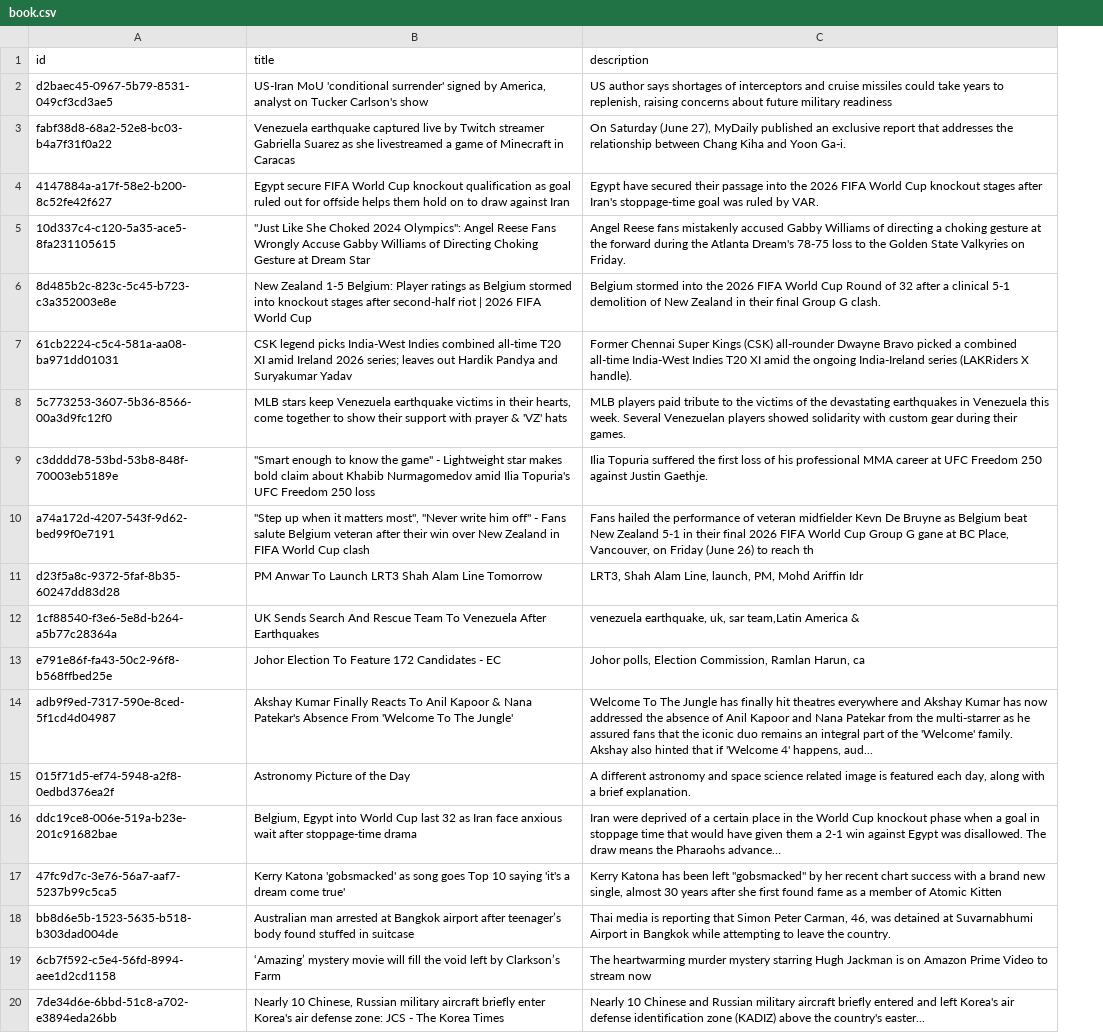
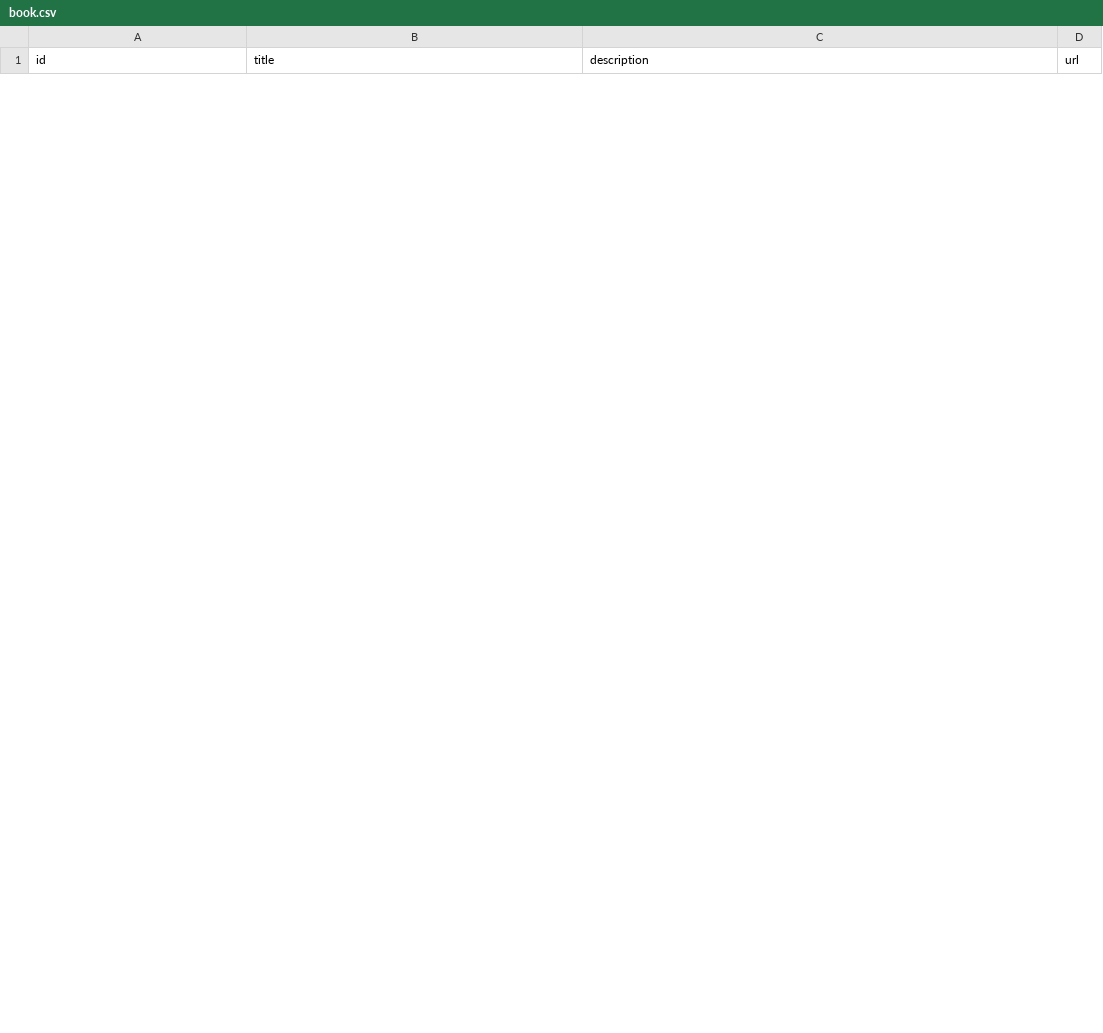
Before and after one commit to Vedp12/Pyprojects, a CSV file: requests/properAPI/book.csv, drawn as a sheet; only a part is shown; removed rows and columns are numbered as before the commit, all else as after; the diff covers the shown part only; the diff names each change by its address in the sheet, - before the commit and + after, or states it on an @@ line.

```diff
--- a/requests/properAPI/book.csv
+++ b/requests/properAPI/book.csv
+column D (url), empty
-row 2: d2baec45-0967-5b79-8531-049cf3cd3ae5 | US-Iran MoU 'conditional surrender' signed by America, analyst on Tucker Carlson's show | US author says shortages of interceptors and cruise missiles could take years to replenish, raising concerns about future military readiness
-row 3: fabf38d8-68a2-52e8-bc03-b4a7f31f0a22 | Venezuela earthquake captured live by Twitch streamer Gabriella Suarez as she livestreamed a game of Minecraft in Caracas | On Saturday (June 27), MyDaily published an exclusive report that addresses the relationship between Chang Kiha and Yoon Ga-i.
-row 4: 4147884a-a17f-58e2-b200-8c52fe42f627 | Egypt secure FIFA World Cup knockout qualification as goal ruled out for offside helps them hold on to draw against Iran | Egypt have secured their passage into the 2026 FIFA World Cup knockout stages after Iran's stoppage-time goal was ruled by VAR.
-row 5: 10d337c4-c120-5a35-ace5-8fa231105615 | "Just Like She Choked 2024 Olympics": Angel Reese Fans Wrongly Accuse Gabby Williams of Directing Choking Gesture at Dream Star | Angel Reese fans mistakenly accused Gabby Williams of directing a choking gesture at the forward during the Atlanta Dream's 78-75 loss to the Golden State Valkyries on Friday.
-row 6: 8d485b2c-823c-5c45-b723-c3a352003e8e | New Zealand 1-5 Belgium: Player ratings as Belgium stormed into knockout stages after second-half riot | 2026 FIFA World Cup | Belgium stormed into the 2026 FIFA World Cup Round of 32 after a clinical 5-1 demolition of New Zealand in their final Group G clash.
-row 7: 61cb2224-c5c4-581a-aa08-ba971dd01031 | CSK legend picks India-West Indies combined all-time T20 XI amid Ireland 2026 series; leaves out Hardik Pandya and Suryakumar Yadav | Former Chennai Super Kings (CSK) all-rounder Dwayne Bravo picked a combined all-time India-West Indies T20 XI amid the ongoing India-Ireland series (LAKRiders X handle).
-row 8: 5c773253-3607-5b36-8566-00a3d9fc12f0 | MLB stars keep Venezuela earthquake victims in their hearts, come together to show their support with prayer & 'VZ' hats | MLB players paid tribute to the victims of the devastating earthquakes in Venezuela this week. Several Venezuelan players showed solidarity with custom gear during their games.
-row 9: c3dddd78-53bd-53b8-848f-70003eb5189e | "Smart enough to know the game" - Lightweight star makes bold claim about Khabib Nurmagomedov amid Ilia Topuria's UFC Freedom 250 loss | Ilia Topuria suffered the first loss of his professional MMA career at UFC Freedom 250 against Justin Gaethje.
-row 10: a74a172d-4207-543f-9d62-bed99f0e7191 | "Step up when it matters most", "Never write him off" - Fans salute Belgium veteran after their win over New Zealand in FIFA World Cup clash | Fans hailed the performance of veteran midfielder Kevn De Bruyne as Belgium beat New Zealand 5-1 in their final 2026 FIFA World Cup Group G gane at BC Place, Vancouver, on Friday (June 26) to reach th
-row 11: d23f5a8c-9372-5faf-8b35-60247dd83d28 | PM Anwar To Launch LRT3 Shah Alam Line Tomorrow | LRT3, Shah Alam Line, launch, PM, Mohd Ariffin Idr
-row 12: 1cf88540-f3e6-5e8d-b264-a5b77c28364a | UK Sends Search And Rescue Team To Venezuela After Earthquakes | venezuela earthquake, uk, sar team,Latin America &
-row 13: e791e86f-fa43-50c2-96f8-b568ffbed25e | Johor Election To Feature 172 Candidates - EC | Johor polls, Election Commission, Ramlan Harun, ca
-row 14: adb9f9ed-7317-590e-8ced-5f1cd4d04987 | Akshay Kumar Finally Reacts To Anil Kapoor & Nana Patekar's Absence From 'Welcome To The Jungle' | Welcome To The Jungle has finally hit theatres everywhere and Akshay Kumar has now addressed the absence of Anil Kapoor and Nana Patekar from the multi-starrer as he assured fans that the iconic duo remains an integral part of the 'Welcome' family. Akshay also hinted that if 'Welcome 4' happens, aud...
-row 15: 015f71d5-ef74-5948-a2f8-0edbd376ea2f | Astronomy Picture of the Day | A different astronomy and space science related image is featured each day, along with a brief explanation.
-row 16: ddc19ce8-006e-519a-b23e-201c91682bae | Belgium, Egypt into World Cup last 32 as Iran face anxious wait after stoppage-time drama | Iran were deprived of a certain place in the World Cup knockout phase when a goal in stoppage time that would have given them a 2-1 win against Egypt was disallowed. The draw means the Pharaohs advance…
-row 17: 47fc9d7c-3e76-56a7-aaf7-5237b99c5ca5 | Kerry Katona 'gobsmacked' as song goes Top 10 saying 'it's a dream come true' | Kerry Katona has been left "gobsmacked" by her recent chart success with a brand new single, almost 30 years after she first found fame as a member of Atomic Kitten
-row 18: bb8d6e5b-1523-5635-b518-b303dad004de | Australian man arrested at Bangkok airport after teenager’s body found stuffed in suitcase | Thai media is reporting that Simon Peter Carman, 46, was detained at Suvarnabhumi Airport in Bangkok while attempting to leave the country.
-row 19: 6cb7f592-c5e4-56fd-8994-aee1d2cd1158 | ‘Amazing’ mystery movie will fill the void left by Clarkson’s Farm | The heartwarming murder mystery starring Hugh Jackman is on Amazon Prime Video to stream now
-row 20: 7de34d6e-6bbd-51c8-a702-e3894eda26bb | Nearly 10 Chinese, Russian military aircraft briefly enter Korea's air defense zone: JCS - The Korea Times | Nearly 10 Chinese and Russian military aircraft briefly entered and left Korea's air defense identification zone (KADIZ) above the country's easter...
```
Also changed, not shown: 20 added rows and 11 removed rows elsewhere in this file, 35 other files.
